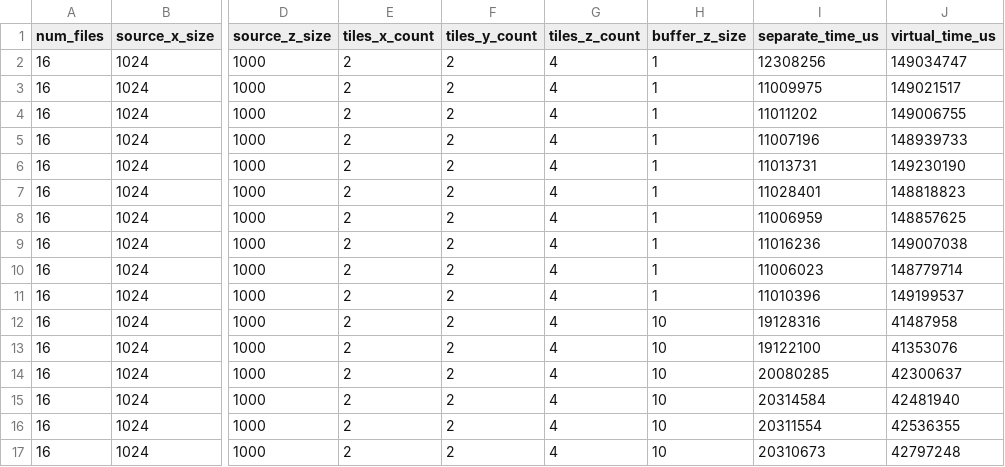
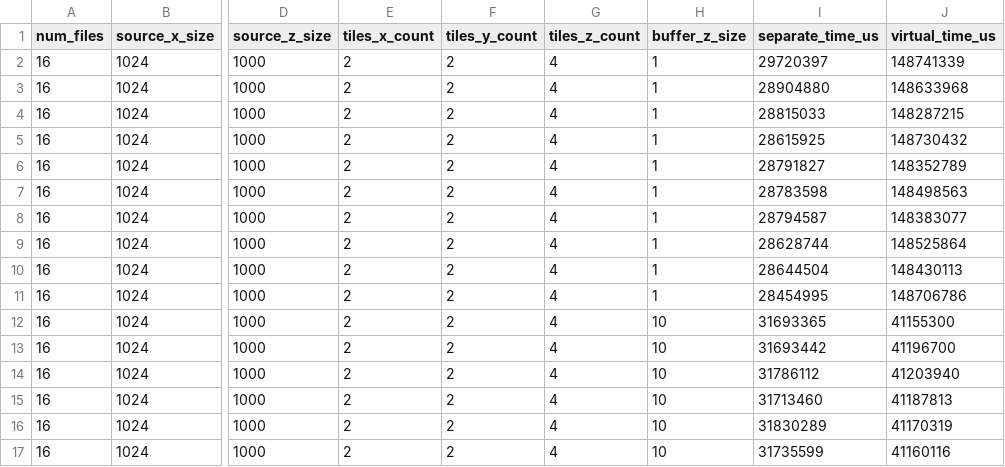
Before and after one commit to paulscherrerinstitute/hdf5_vds_performance_tests, a CSV file: results/gigafrost_tile_results.csv, drawn as a sheet; only a part is shown, gaps mark what is left out; the diff covers the shown part only; the diff names each change by its address in the sheet, - before the commit and + after, or states it on an @@ line.

```diff
--- a/results/gigafrost_tile_results.csv
+++ b/results/gigafrost_tile_results.csv
-I2 (separate_time_us): 12308256
+I2 (separate_time_us): 29720397
-J2 (virtual_time_us): 149034747
+J2 (virtual_time_us): 148741339
-I3 (separate_time_us): 11009975
+I3 (separate_time_us): 28904880
-J3 (virtual_time_us): 149021517
+J3 (virtual_time_us): 148633968
-I4 (separate_time_us): 11011202
+I4 (separate_time_us): 28815033
-J4 (virtual_time_us): 149006755
+J4 (virtual_time_us): 148287215
-I5 (separate_time_us): 11007196
+I5 (separate_time_us): 28615925
-J5 (virtual_time_us): 148939733
+J5 (virtual_time_us): 148730432
-I6 (separate_time_us): 11013731
+I6 (separate_time_us): 28791827
-J6 (virtual_time_us): 149230190
+J6 (virtual_time_us): 148352789
-I7 (separate_time_us): 11028401
+I7 (separate_time_us): 28783598
-J7 (virtual_time_us): 148818823
+J7 (virtual_time_us): 148498563
-I8 (separate_time_us): 11006959
+I8 (separate_time_us): 28794587
-J8 (virtual_time_us): 148857625
+J8 (virtual_time_us): 148383077
-I9 (separate_time_us): 11016236
+I9 (separate_time_us): 28628744
-J9 (virtual_time_us): 149007038
+J9 (virtual_time_us): 148525864
-I10 (separate_time_us): 11006023
+I10 (separate_time_us): 28644504
-J10 (virtual_time_us): 148779714
+J10 (virtual_time_us): 148430113
-I11 (separate_time_us): 11010396
+I11 (separate_time_us): 28454995
-J11 (virtual_time_us): 149199537
+J11 (virtual_time_us): 148706786
-I12 (separate_time_us): 19128316
+I12 (separate_time_us): 31693365
-J12 (virtual_time_us): 41487958
+J12 (virtual_time_us): 41155300
-I13 (separate_time_us): 19122100
+I13 (separate_time_us): 31693442
-J13 (virtual_time_us): 41353076
+J13 (virtual_time_us): 41196700
-I14 (separate_time_us): 20080285
+I14 (separate_time_us): 31786112
-J14 (virtual_time_us): 42300637
+J14 (virtual_time_us): 41203940
-I15 (separate_time_us): 20314584
+I15 (separate_time_us): 31713460
-J15 (virtual_time_us): 42481940
+J15 (virtual_time_us): 41187813
-I16 (separate_time_us): 20311554
+I16 (separate_time_us): 31830289
-J16 (virtual_time_us): 42536355
+J16 (virtual_time_us): 41170319
-I17 (separate_time_us): 20310673
+I17 (separate_time_us): 31735599
-J17 (virtual_time_us): 42797248
+J17 (virtual_time_us): 41160116
```
Also changed, not shown: 88 edited cells elsewhere in this file, results/2d_tile_results.csv, results/3d_tile_results.csv, 13 other files.
